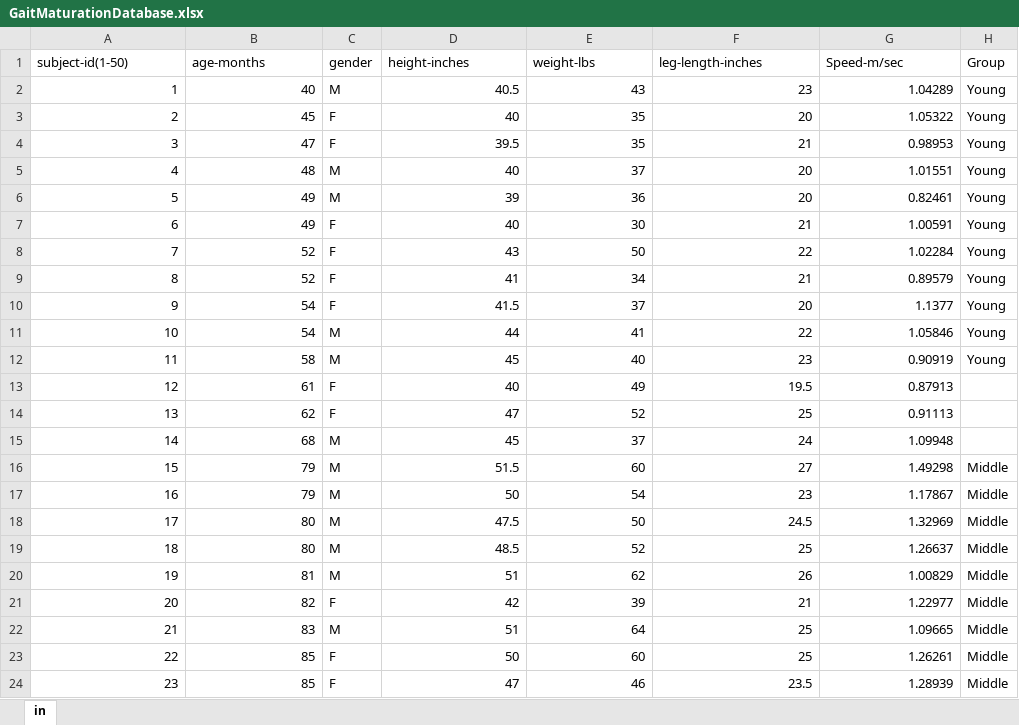
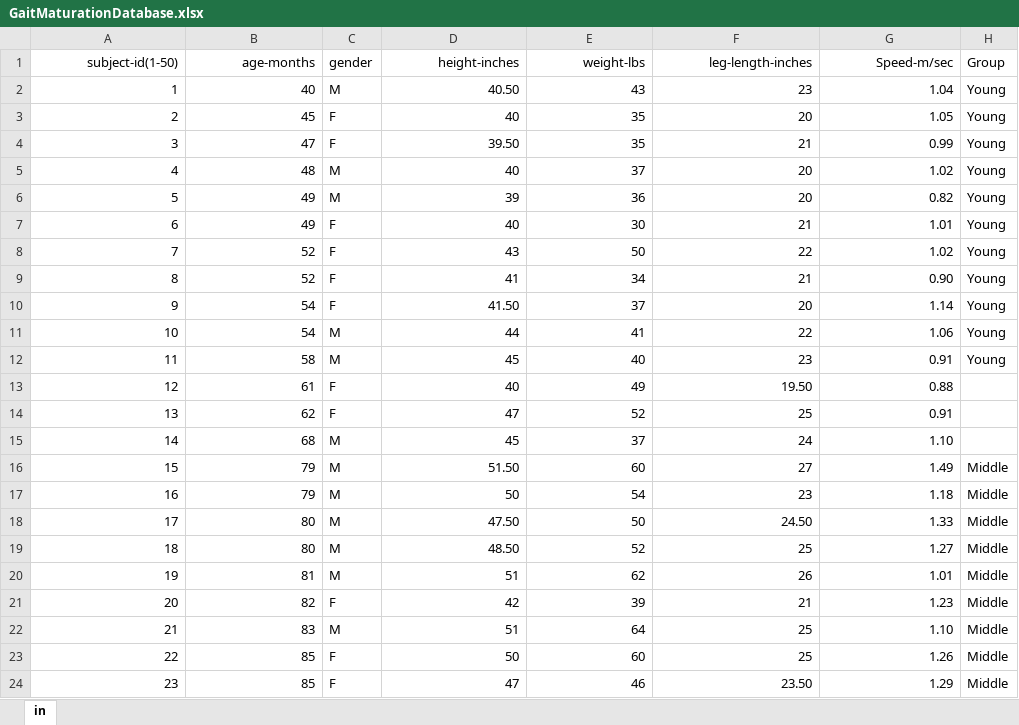
Before and after one commit to Rich-Bryan/Data_Anal, an Excel workbook: Data_Anal/data/GaitMaturationDatabase.xlsx, sheet in, drawn as a sheet; only a part is shown; values as stored, in another font and other column widths than the file's, no borders; the diff covers the shown part only; the diff names each change by its address in the sheet, - before the commit and + after, or states it on an @@ line.

```diff
--- a/Data_Anal/data/GaitMaturationDatabase.xlsx (sheet in)
+++ b/Data_Anal/data/GaitMaturationDatabase.xlsx (sheet in)
-A1:B1 alignment: left
+A1:B1 alignment: right
-D1:G1 alignment: left
+D1:G1 alignment: right
-D2 (height-inches): 40.5
+D2 (height-inches): 40.50
-G2 (Speed-m/sec): 1.04289
+G2 (Speed-m/sec): 1.04
-G3 (Speed-m/sec): 1.05322
+G3 (Speed-m/sec): 1.05
-D4 (height-inches): 39.5
+D4 (height-inches): 39.50
-G4 (Speed-m/sec): 0.98953
+G4 (Speed-m/sec): 0.99
-G5 (Speed-m/sec): 1.01551
+G5 (Speed-m/sec): 1.02
-G6 (Speed-m/sec): 0.82461
+G6 (Speed-m/sec): 0.82
-G7 (Speed-m/sec): 1.00591
+G7 (Speed-m/sec): 1.01
-G8 (Speed-m/sec): 1.02284
+G8 (Speed-m/sec): 1.02
-G9 (Speed-m/sec): 0.89579
+G9 (Speed-m/sec): 0.90
-D10 (height-inches): 41.5
+D10 (height-inches): 41.50
-G10 (Speed-m/sec): 1.1377
+G10 (Speed-m/sec): 1.14
-G11 (Speed-m/sec): 1.05846
+G11 (Speed-m/sec): 1.06
-G12 (Speed-m/sec): 0.90919
+G12 (Speed-m/sec): 0.91
-F13 (leg-length-inches): 19.5
+F13 (leg-length-inches): 19.50
-G13 (Speed-m/sec): 0.87913
+G13 (Speed-m/sec): 0.88
-G14 (Speed-m/sec): 0.91113
+G14 (Speed-m/sec): 0.91
-G15 (Speed-m/sec): 1.09948
+G15 (Speed-m/sec): 1.10
-D16 (height-inches): 51.5
+D16 (height-inches): 51.50
-G16 (Speed-m/sec): 1.49298
+G16 (Speed-m/sec): 1.49
-G17 (Speed-m/sec): 1.17867
+G17 (Speed-m/sec): 1.18
-D18 (height-inches): 47.5
+D18 (height-inches): 47.50
-F18 (leg-length-inches): 24.5
+F18 (leg-length-inches): 24.50
-G18 (Speed-m/sec): 1.32969
+G18 (Speed-m/sec): 1.33
-D19 (height-inches): 48.5
+D19 (height-inches): 48.50
-G19 (Speed-m/sec): 1.26637
+G19 (Speed-m/sec): 1.27
-G20 (Speed-m/sec): 1.00829
+G20 (Speed-m/sec): 1.01
-G21 (Speed-m/sec): 1.22977
+G21 (Speed-m/sec): 1.23
-G22 (Speed-m/sec): 1.09665
+G22 (Speed-m/sec): 1.10
-G23 (Speed-m/sec): 1.26261
+G23 (Speed-m/sec): 1.26
-F24 (leg-length-inches): 23.5
+F24 (leg-length-inches): 23.50
-G24 (Speed-m/sec): 1.28939
+G24 (Speed-m/sec): 1.29
```
Also changed, not shown: 33 edited cells elsewhere in this sheet, 2 other files.
